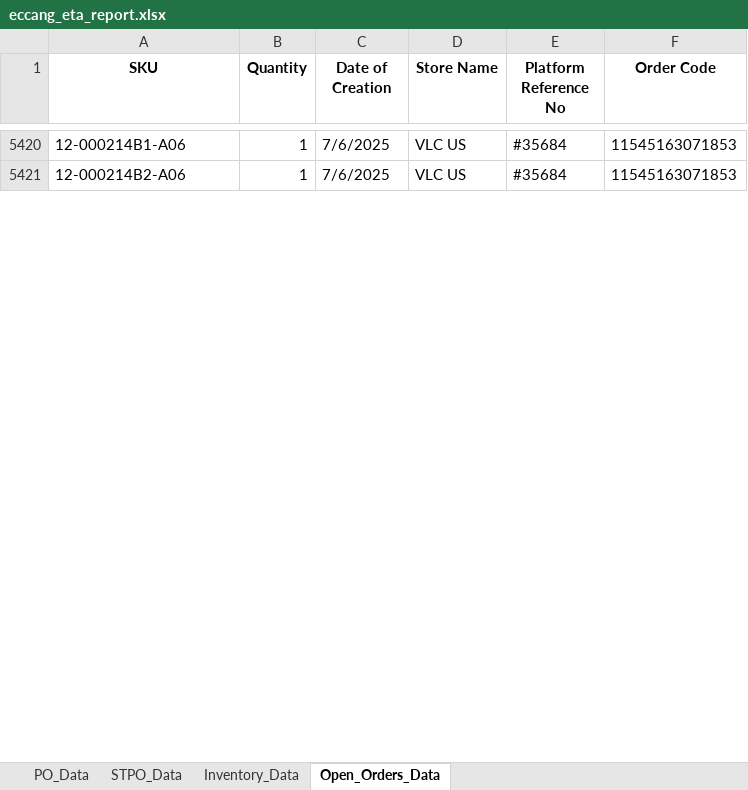
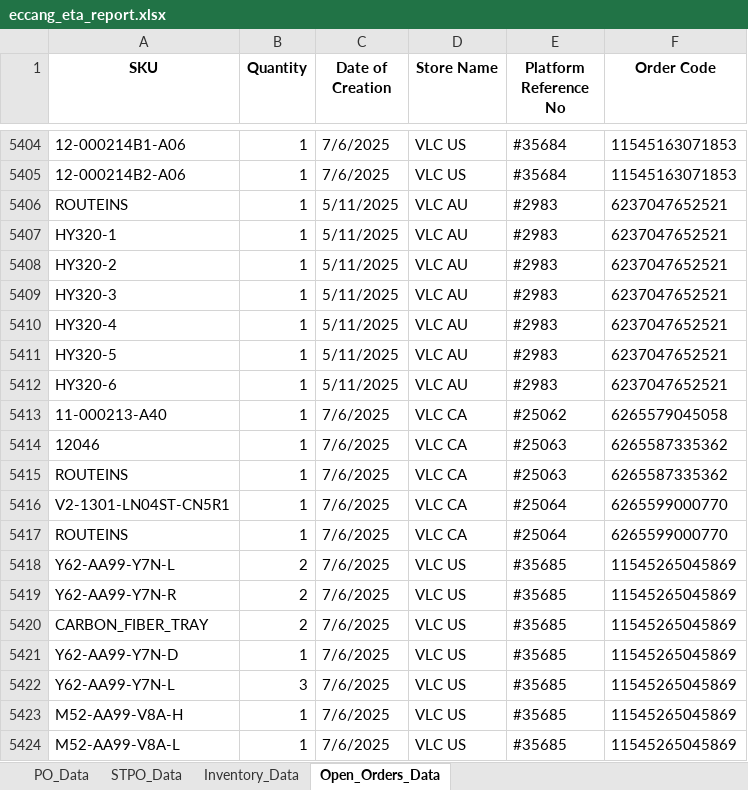
Before and after one commit to tom-valencia/eta-eccang-report, an Excel workbook: eccang_eta_report.xlsx, sheet Open_Orders_Data, drawn as a sheet; only a part is shown, gaps mark what is left out; values as stored, in another font and other column widths than the file's, no borders; the diff covers the shown part only; the diff names each change by its address in the sheet, - before the commit and + after, or states it on an @@ line.

```diff
--- a/eccang_eta_report.xlsx (sheet Open_Orders_Data)
+++ b/eccang_eta_report.xlsx (sheet Open_Orders_Data)
@@ row 2789 moved to row 5406: ROUTEINS @@
+row 5407: HY320-1 | 1 | 5/11/2025 | VLC AU | #2983 | 6237047652521
+row 5408: HY320-2 | 1 | 5/11/2025 | VLC AU | #2983 | 6237047652521
+row 5409: HY320-3 | 1 | 5/11/2025 | VLC AU | #2983 | 6237047652521
+row 5410: HY320-4 | 1 | 5/11/2025 | VLC AU | #2983 | 6237047652521
+row 5411: HY320-5 | 1 | 5/11/2025 | VLC AU | #2983 | 6237047652521
+row 5412: HY320-6 | 1 | 5/11/2025 | VLC AU | #2983 | 6237047652521
+row 5413: 11-000213-A40 | 1 | 7/6/2025 | VLC CA | #25062 | 6265579045058
+row 5414: 12046 | 1 | 7/6/2025 | VLC CA | #25063 | 6265587335362
+row 5415: ROUTEINS | 1 | 7/6/2025 | VLC CA | #25063 | 6265587335362
+row 5416: V2-1301-LN04ST-CN5R1 | 1 | 7/6/2025 | VLC CA | #25064 | 6265599000770
+row 5417: ROUTEINS | 1 | 7/6/2025 | VLC CA | #25064 | 6265599000770
+row 5418: Y62-AA99-Y7N-L | 2 | 7/6/2025 | VLC US | #35685 | 11545265045869
+row 5419: Y62-AA99-Y7N-R | 2 | 7/6/2025 | VLC US | #35685 | 11545265045869
+row 5420: CARBON_FIBER_TRAY | 2 | 7/6/2025 | VLC US | #35685 | 11545265045869
+row 5421: Y62-AA99-Y7N-D | 1 | 7/6/2025 | VLC US | #35685 | 11545265045869
+row 5422: Y62-AA99-Y7N-L | 3 | 7/6/2025 | VLC US | #35685 | 11545265045869
+row 5423: M52-AA99-V8A-H | 1 | 7/6/2025 | VLC US | #35685 | 11545265045869
+row 5424: M52-AA99-V8A-L | 1 | 7/6/2025 | VLC US | #35685 | 11545265045869
```
Also changed, not shown: 182 added rows, 13 removed rows and 2 moved rows elsewhere in this sheet, sheet PO_Data, sheet Inventory_Data.
